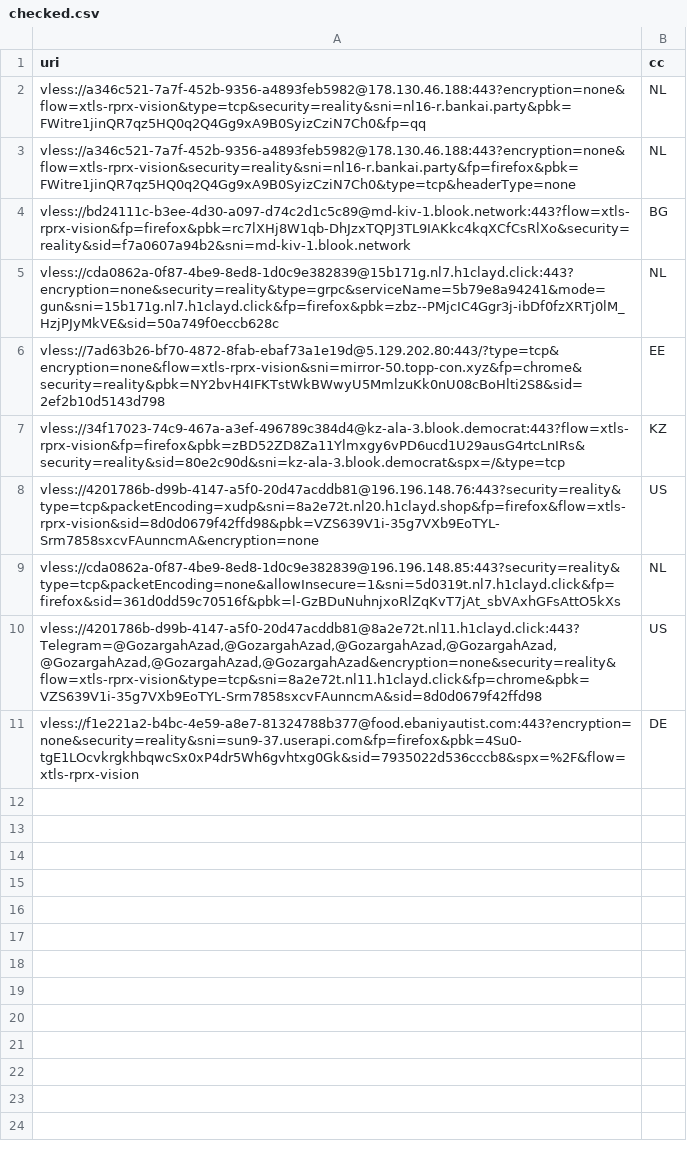
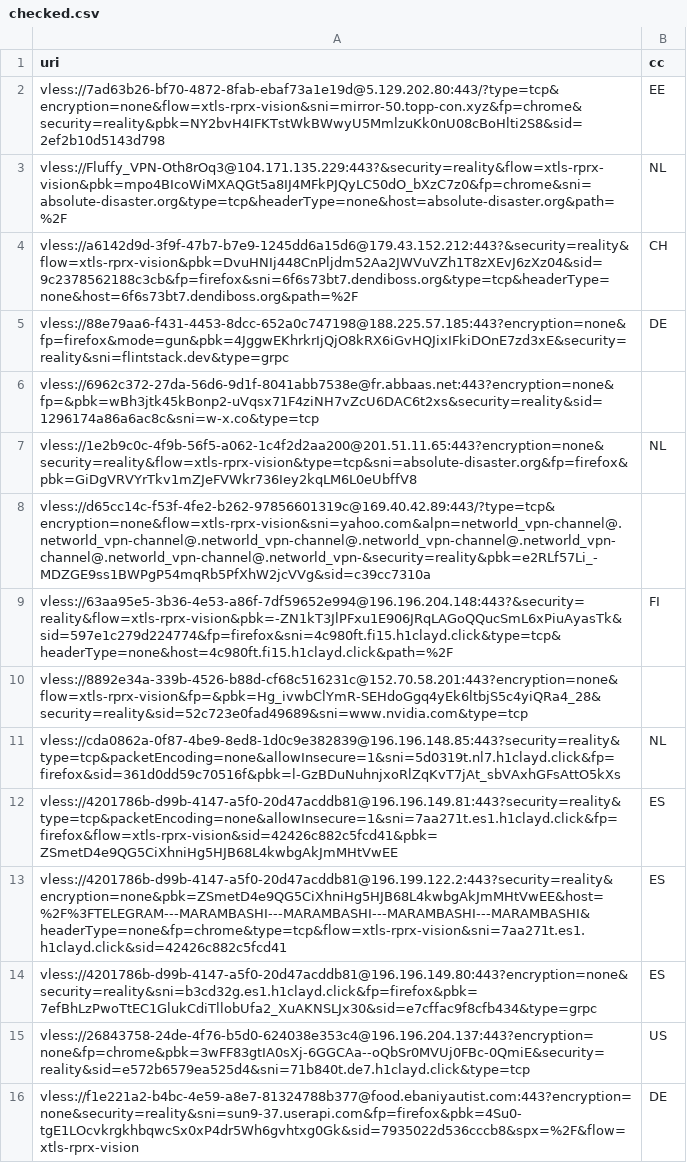
Before and after one commit to grisha-seleznev/free-vless-keys-russia, a CSV file: stage/checked.csv, drawn as a sheet.

```diff
--- a/stage/checked.csv
+++ b/stage/checked.csv
@@ -1,11 +1,16 @@
 uri,cc
-vless://a346c521-7a7f-452b-9356-a4893feb5982@178.130.46.188:443?encryption=none&flow=xtls-rprx-vision&type=tcp&security=reality&sni=nl16-r.bankai.party&pbk=FWitre1jinQR7qz5HQ0q2Q4Gg9xA9B0SyizCziN7Ch0&fp=qq,NL
-vless://a346c521-7a7f-452b-9356-a4893feb5982@178.130.46.188:443?encryption=none&flow=xtls-rprx-vision&security=reality&sni=nl16-r.bankai.party&fp=firefox&pbk=FWitre1jinQR7qz5HQ0q2Q4Gg9xA9B0SyizCziN7Ch0&type=tcp&headerType=none,NL
-vless://bd24111c-b3ee-4d30-a097-d74c2d1c5c89@md-kiv-1.blook.network:443?flow=xtls-rprx-vision&fp=firefox&pbk=rc7lXHj8W1qb-DhJzxTQPJ3TL9IAKkc4kqXCfCsRlXo&security=reality&sid=f7a0607a94b2&sni=md-kiv-1.blook.network,BG
-vless://cda0862a-0f87-4be9-8ed8-1d0c9e382839@15b171g.nl7.h1clayd.click:443?encryption=none&security=reality&type=grpc&serviceName=5b79e8a94241&mode=gun&sni=15b171g.nl7.h1clayd.click&fp=firefox&pbk=zbz--PMjcIC4Ggr3j-ibDf0fzXRTj0lM_HzjPJyMkVE&sid=50a749f0eccb628c,NL
 vless://7ad63b26-bf70-4872-8fab-ebaf73a1e19d@5.129.202.80:443/?type=tcp&encryption=none&flow=xtls-rprx-vision&sni=mirror-50.topp-con.xyz&fp=chrome&security=reality&pbk=NY2bvH4IFKTstWkBWwyU5MmlzuKk0nU08cBoHlti2S8&sid=2ef2b10d5143d798,EE
-vless://34f17023-74c9-467a-a3ef-496789c384d4@kz-ala-3.blook.democrat:443?flow=xtls-rprx-vision&fp=firefox&pbk=zBD52ZD8Za11Ylmxgy6vPD6ucd1U29ausG4rtcLnIRs&security=reality&sid=80e2c90d&sni=kz-ala-3.blook.democrat&spx=/&type=tcp,KZ
-vless://4201786b-d99b-4147-a5f0-20d47acddb81@196.196.148.76:443?security=reality&type=tcp&packetEncoding=xudp&sni=8a2e72t.nl20.h1clayd.shop&fp=firefox&flow=xtls-rprx-vision&sid=8d0d0679f42ffd98&pbk=VZS639V1i-35g7VXb9EoTYL-Srm7858sxcvFAunncmA&encryption=none,US
+vless://Fluffy_VPN-Oth8rOq3@104.171.135.229:443?&security=reality&flow=xtls-rprx-vision&pbk=mpo4BIcoWiMXAQGt5a8IJ4MFkPJQyLC50dO_bXzC7z0&fp=chrome&sni=absolute-disaster.org&type=tcp&headerType=none&host=absolute-disaster.org&path=%2F,NL
+vless://a6142d9d-3f9f-47b7-b7e9-1245dd6a15d6@179.43.152.212:443?&security=reality&flow=xtls-rprx-vision&pbk=DvuHNIj448CnPljdm52Aa2JWVuVZh1T8zXEvJ6zXz04&sid=9c2378562188c3cb&fp=firefox&sni=6f6s73bt7.dendiboss.org&type=tcp&headerType=none&host=6f6s73bt7.dendiboss.org&path=%2F,CH
+vless://88e79aa6-f431-4453-8dcc-652a0c747198@188.225.57.185:443?encryption=none&fp=firefox&mode=gun&pbk=4JggwEKhrkrIjQjO8kRX6iGvHQJixIFkiDOnE7zd3xE&security=reality&sni=flintstack.dev&type=grpc,DE
+vless://6962c372-27da-56d6-9d1f-8041abb7538e@fr.abbaas.net:443?encryption=none&fp=&pbk=wBh3jtk45kBonp2-uVqsx71F4ziNH7vZcU6DAC6t2xs&security=reality&sid=1296174a86a6ac8c&sni=w-x.co&type=tcp,
+vless://1e2b9c0c-4f9b-56f5-a062-1c4f2d2aa200@201.51.11.65:443?encryption=none&security=reality&flow=xtls-rprx-vision&type=tcp&sni=absolute-disaster.org&fp=firefox&pbk=GiDgVRVYrTkv1mZJeFVWkr736Iey2kqLM6L0eUbffV8,NL
+vless://d65cc14c-f53f-4fe2-b262-97856601319c@169.40.42.89:443/?type=tcp&encryption=none&flow=xtls-rprx-vision&sni=yahoo.com&alpn=networld_vpn-channel@.networld_vpn-channel@.networld_vpn-channel@.networld_vpn-channel@.networld_vpn-channel@.networld_vpn-channel@.networld_vpn-&security=reality&pbk=e2RLf57Li_-MDZGE9ss1BWPgP54mqRb5PfXhW2jcVVg&sid=c39cc7310a,
+vless://63aa95e5-3b36-4e53-a86f-7df59652e994@196.196.204.148:443?&security=reality&flow=xtls-rprx-vision&pbk=-ZN1kT3JlPFxu1E906JRqLAGoQQucSmL6xPiuAyasTk&sid=597e1c279d224774&fp=firefox&sni=4c980ft.fi15.h1clayd.click&type=tcp&headerType=none&host=4c980ft.fi15.h1clayd.click&path=%2F,FI
+vless://8892e34a-339b-4526-b88d-cf68c516231c@152.70.58.201:443?encryption=none&flow=xtls-rprx-vision&fp=&pbk=Hg_ivwbClYmR-SEHdoGgq4yEk6ltbjS5c4yiQRa4_28&security=reality&sid=52c723e0fad49689&sni=www.nvidia.com&type=tcp,
 vless://cda0862a-0f87-4be9-8ed8-1d0c9e382839@196.196.148.85:443?security=reality&type=tcp&packetEncoding=none&allowInsecure=1&sni=5d0319t.nl7.h1clayd.click&fp=firefox&sid=361d0dd59c70516f&pbk=l-GzBDuNuhnjxoRlZqKvT7jAt_sbVAxhGFsAttO5kXs,NL
-"vless://4201786b-d99b-4147-a5f0-20d47acddb81@8a2e72t.nl11.h1clayd.click:443?Telegram=@GozargahAzad,@GozargahAzad,@GozargahAzad,@GozargahAzad,@GozargahAzad,@GozargahAzad,@GozargahAzad&encryption=none&security=reality&flow=xtls-rprx-vision&type=tcp&sni=8a2e72t.nl11.h1clayd.click&fp=chrome&pbk=VZS639V1i-35g7VXb9EoTYL-Srm7858sxcvFAunncmA&sid=8d0d0679f42ffd98",US
+vless://4201786b-d99b-4147-a5f0-20d47acddb81@196.196.149.81:443?security=reality&type=tcp&packetEncoding=none&allowInsecure=1&sni=7aa271t.es1.h1clayd.click&fp=firefox&flow=xtls-rprx-vision&sid=42426c882c5fcd41&pbk=ZSmetD4e9QG5CiXhniHg5HJB68L4kwbgAkJmMHtVwEE,ES
+vless://4201786b-d99b-4147-a5f0-20d47acddb81@196.199.122.2:443?security=reality&encryption=none&pbk=ZSmetD4e9QG5CiXhniHg5HJB68L4kwbgAkJmMHtVwEE&host=%2F%3FTELEGRAM---MARAMBASHI---MARAMBASHI---MARAMBASHI---MARAMBASHI&headerType=none&fp=chrome&type=tcp&flow=xtls-rprx-vision&sni=7aa271t.es1.h1clayd.click&sid=42426c882c5fcd41,ES
+vless://4201786b-d99b-4147-a5f0-20d47acddb81@196.196.149.80:443?encryption=none&security=reality&sni=b3cd32g.es1.h1clayd.click&fp=firefox&pbk=7efBhLzPwoTtEC1GlukCdiTllobUfa2_XuAKNSLJx30&sid=e7cffac9f8cfb434&type=grpc,ES
+vless://26843758-24de-4f76-b5d0-624038e353c4@196.196.204.137:443?encryption=none&fp=chrome&pbk=3wFF83gtIA0sXj-6GGCAa--oQbSr0MVUj0FBc-0QmiE&security=reality&sid=e572b6579ea525d4&sni=71b840t.de7.h1clayd.click&type=tcp,US
 vless://f1e221a2-b4bc-4e59-a8e7-81324788b377@food.ebaniyautist.com:443?encryption=none&security=reality&sni=sun9-37.userapi.com&fp=firefox&pbk=4Su0-tgE1LOcvkrgkhbqwcSx0xP4dr5Wh6gvhtxg0Gk&sid=7935022d536cccb8&spx=%2F&flow=xtls-rprx-vision,DE
```
Also changed, not shown: stage/polymarket.csv, 56 other files.
